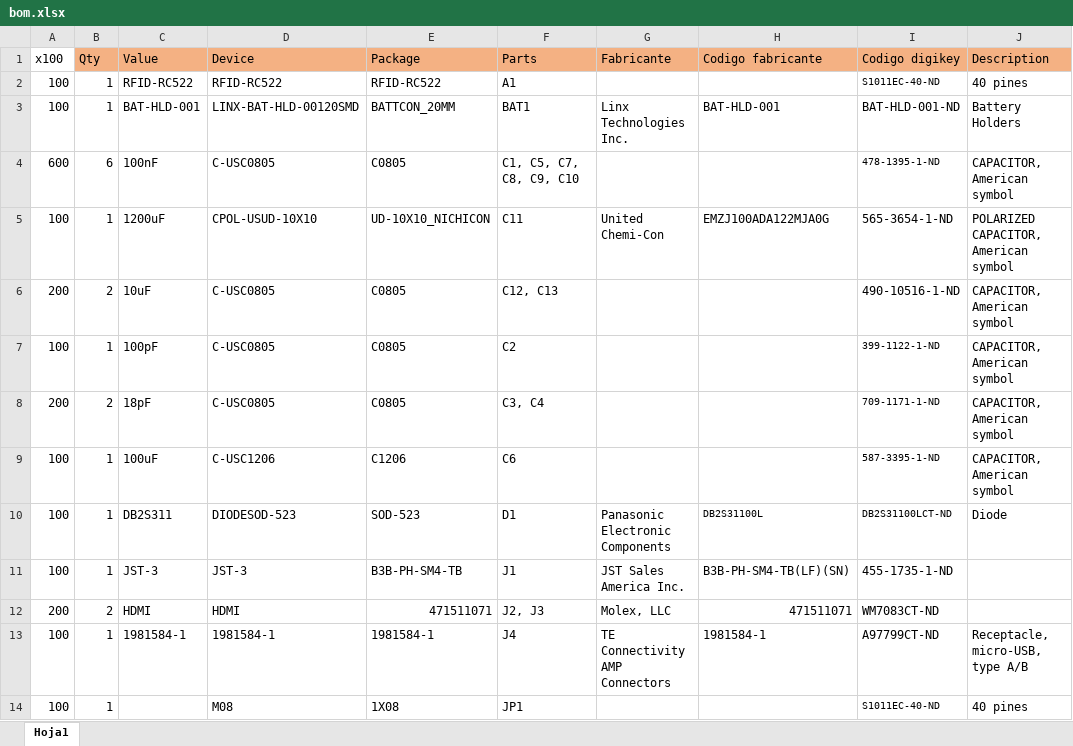
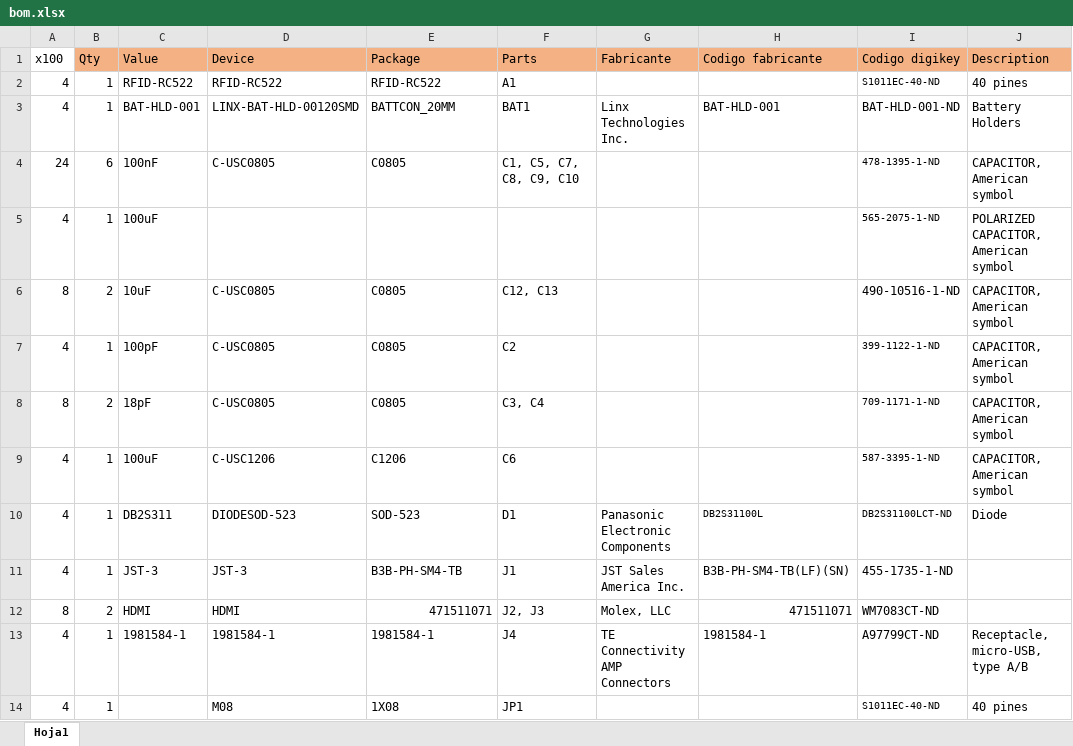
Before and after one commit to otrab/SUP, an Excel workbook: Hardware/pcb v3/bom/bom.xlsx, sheet Hoja1, drawn as a sheet; only a part is shown; values as stored, in another font and other column widths than the file's, no borders; removed rows and columns are numbered as before the commit, all else as after; the diff covers the shown part only; the diff names each change by its address in the sheet, - before the commit and + after, or states it on an @@ line.

```diff
--- a/Hardware/pcb v3/bom/bom.xlsx (sheet Hoja1)
+++ b/Hardware/pcb v3/bom/bom.xlsx (sheet Hoja1)
-A2:A3 (x100): 100
+A2:A3 (x100): 4
-A4 (x100): 600
+A4 (x100): 24
-row 5: 100 | 1 | 1200uF | CPOL-USUD-10X10 | UD-10X10_NICHICON | C11 | United Chemi-Con | EMZJ100ADA122MJA0G | 565-3654-1-ND | POLARIZED CAPACITOR, American symbol
+row 5: 4 | 1 | 100uF |  |  |  |  |  | 565-2075-1-ND | POLARIZED CAPACITOR, American symbol
-A6 (x100): 200
+A6 (x100): 8
-A7 (x100): 100
+A7 (x100): 4
-A8 (x100): 200
+A8 (x100): 8
-A9:A11 (x100): 100
+A9:A11 (x100): 4
-A12 (x100): 200
+A12 (x100): 8
-A13:A14 (x100): 100
+A13:A14 (x100): 4
```
Also changed, not shown: 13 edited cells elsewhere in this sheet, 17 other files.
